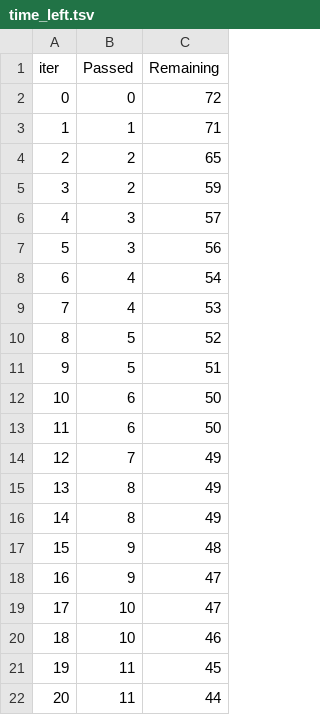
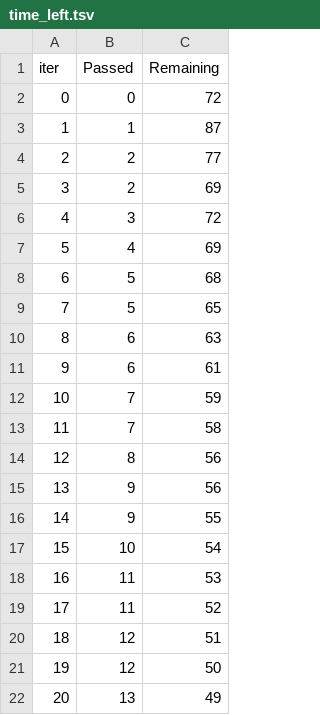
Before and after one commit to DhanashreeK-07/mlproject, a TSV file: catboost_info/time_left.tsv, drawn as a sheet; only a part is shown; the diff covers the shown part only.

```diff
--- a/catboost_info/time_left.tsv
+++ b/catboost_info/time_left.tsv
@@ -2,21 +2,21 @@ iter	Passed	Remaining
 0	0	72
-1	1	71
-2	2	65
-3	2	59
-4	3	57
-5	3	56
-6	4	54
-7	4	53
-8	5	52
-9	5	51
-10	6	50
-11	6	50
-12	7	49
-13	8	49
-14	8	49
-15	9	48
-16	9	47
-17	10	47
-18	10	46
-19	11	45
-20	11	44
+1	1	87
+2	2	77
+3	2	69
+4	3	72
+5	4	69
+6	5	68
+7	5	65
+8	6	63
+9	6	61
+10	7	59
+11	7	58
+12	8	56
+13	9	56
+14	9	55
+15	10	54
+16	11	53
+17	11	52
+18	12	51
+19	12	50
+20	13	49
```
Also changed, not shown: 147 edited cells elsewhere in this file, 2 other files.
